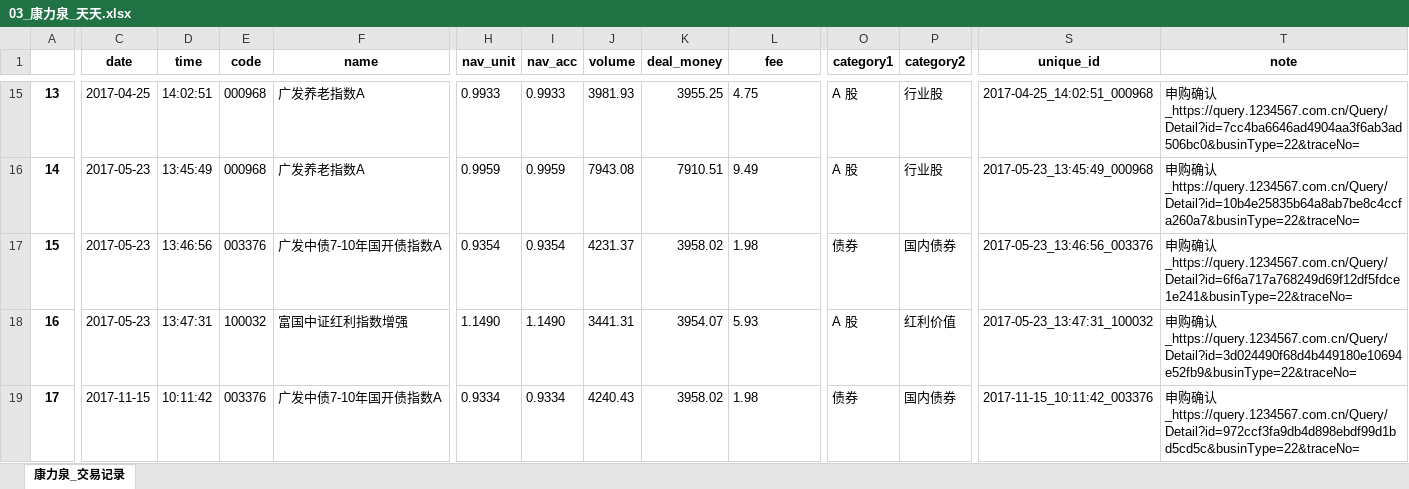
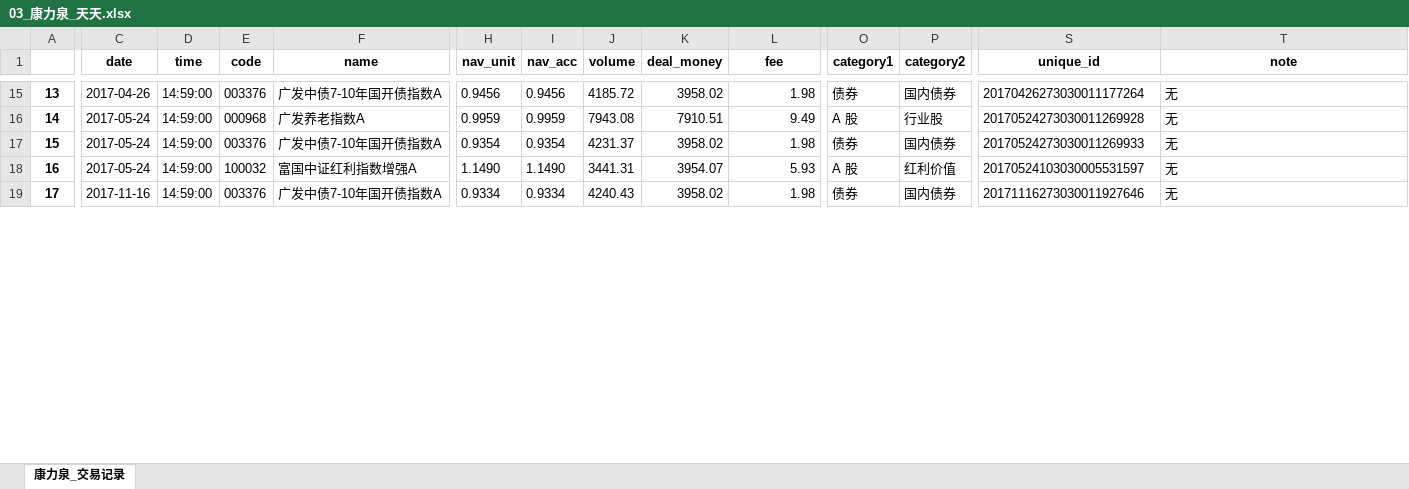
Before and after one commit to klq26/deal-record-temp, an Excel workbook: output/天天/03_康力泉_天天.xlsx, sheet 康力泉_交易记录, drawn as a sheet; only a part is shown, gaps mark what is left out; values as stored, in another font and other column widths than the file's, no borders; the diff covers the shown part only; the diff names each change by its address in the sheet, - before the commit and + after, or states it on an @@ line.

```diff
--- a/output/天天/03_康力泉_天天.xlsx (sheet 康力泉_交易记录)
+++ b/output/天天/03_康力泉_天天.xlsx (sheet 康力泉_交易记录)
-C15 (date): 2017-04-25
+C15 (date): 2017-04-26
-D15 (time): 14:02:51
+D15 (time): 14:59:00
-E15 (code): 000968
+E15 (code): 003376
-F15 (name): 广发养老指数A
+F15 (name): 广发中债7-10年国开债指数A
-H15 (nav_unit): 0.9933
+H15 (nav_unit): 0.9456
-I15 (nav_acc): 0.9933
+I15 (nav_acc): 0.9456
-J15 (volume): 3981.93
+J15 (volume): 4185.72
-K15 (deal_money): 3955.25
+K15 (deal_money): 3958.02
-L15 (fee): 4.75
+L15 (fee): 1.98
-O15 (category1): A 股
+O15 (category1): 债券
-P15 (category2): 行业股
+P15 (category2): 国内债券
-S15 (unique_id): 2017-04-25_14:02:51_000968
+S15 (unique_id): 20170426273030011177264
-T15 (note): 申购确认_https://query.1234567.com.cn/Query/Detail?id=7cc4ba6646ad4904aa3f6ab3ad506bc0&businType=22&traceNo=
+T15 (note): 无
-C16:C18 (date): 2017-05-23
+C16:C18 (date): 2017-05-24
-D16 (time): 13:45:49
+D16 (time): 14:59:00
-L16:L19 alignment: left
+L16:L19 alignment: right
-S16 (unique_id): 2017-05-23_13:45:49_000968
+S16 (unique_id): 20170524273030011269928
-T16 (note): 申购确认_https://query.1234567.com.cn/Query/Detail?id=10b4e25835b64a8ab7be8c4ccfa260a7&businType=22&traceNo=
+T16 (note): 无
-D17 (time): 13:46:56
+D17 (time): 14:59:00
-S17 (unique_id): 2017-05-23_13:46:56_003376
+S17 (unique_id): 20170524273030011269933
-T17 (note): 申购确认_https://query.1234567.com.cn/Query/Detail?id=6f6a717a768249d69f12df5fdce1e241&businType=22&traceNo=
+T17 (note): 无
-D18 (time): 13:47:31
+D18 (time): 14:59:00
-F18 (name): 富国中证红利指数增强
+F18 (name): 富国中证红利指数增强A
-S18 (unique_id): 2017-05-23_13:47:31_100032
+S18 (unique_id): 20170524103030005531597
-T18 (note): 申购确认_https://query.1234567.com.cn/Query/Detail?id=3d024490f68d4b449180e10694e52fb9&businType=22&traceNo=
+T18 (note): 无
-C19 (date): 2017-11-15
+C19 (date): 2017-11-16
-D19 (time): 10:11:42
+D19 (time): 14:59:00
-S19 (unique_id): 2017-11-15_10:11:42_003376
+S19 (unique_id): 20171116273030011927646
-T19 (note): 申购确认_https://query.1234567.com.cn/Query/Detail?id=972ccf3fa9db4d898ebdf99d1bd5cd5c&businType=22&traceNo=
+T19 (note): 无
```
Also changed, not shown: 63 added rows, 2 removed rows, 614 edited cells and cell formats elsewhere in this sheet, output/天天/02_康力泉_raw_record_list.xlsx, output/天天/康力泉_hold.xlsx, 11 other files.
